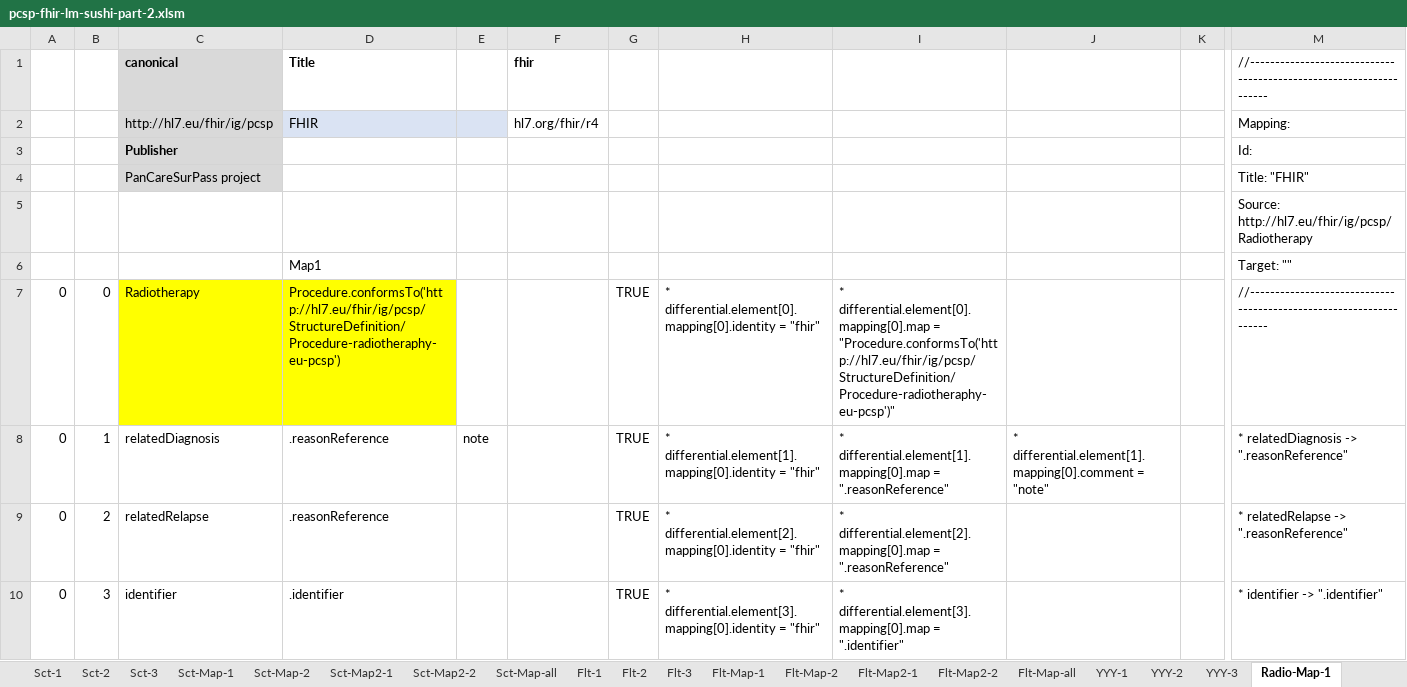
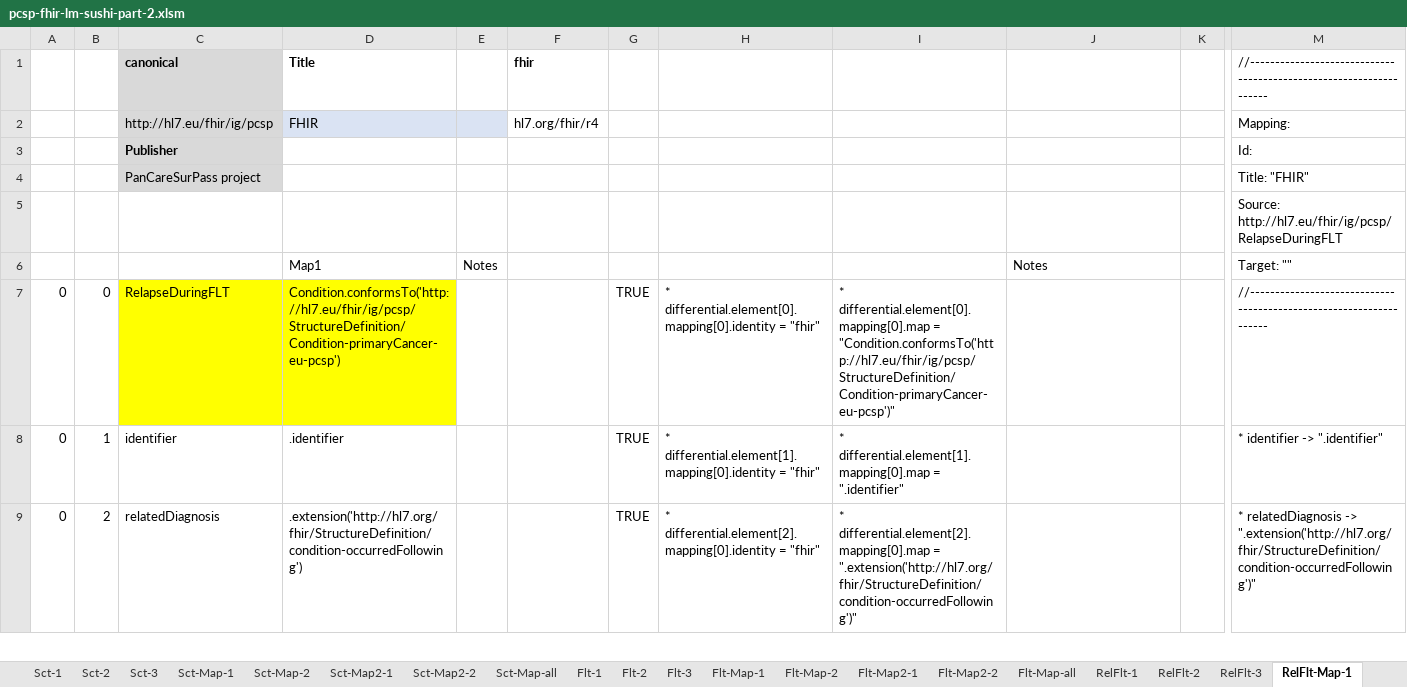
Before and after one commit to hl7-eu/pcsp, an Excel workbook: pcsp-fhir-lm-sushi-part-2.xlsm, sheet RelFlt-Map-1, drawn as a sheet; only a part is shown, gaps mark what is left out; values as stored, in another font and other column widths than the file's, no borders; removed rows and columns are numbered as before the commit, all else as after; rows hold the shown columns only; the diff covers the shown part only; the diff names each change by its address in the sheet, - before the commit and + after, or states it on an @@ line.

Commit message:
added relapse after FLT

```diff
--- a/pcsp-fhir-lm-sushi-part-2.xlsm (sheet RelFlt-Map-1)
+++ b/pcsp-fhir-lm-sushi-part-2.xlsm (sheet RelFlt-Map-1)
-sheet tab: YYY-1
+sheet tab: RelFlt-1
-sheet tab: YYY-2
+sheet tab: RelFlt-2
-sheet tab: YYY-3
+sheet tab: RelFlt-3
-sheet tab: Radio-Map-1
+sheet tab: RelFlt-Map-1
-M5: Source: http://hl7.eu/fhir/ig/pcsp/Radiotherapy
+M5: Source: http://hl7.eu/fhir/ig/pcsp/RelapseDuringFLT
-E6: (empty)
+E6: Notes
-J6: (empty)
+J6: Notes
-C7 (canonical): Radiotherapy
+C7 (canonical): RelapseDuringFLT
-D7 (Title): Procedure.conformsTo('http://hl7.eu/fhir/ig/pcsp/StructureDefinition/Procedure-radiotheraphy-eu-pcsp')
+D7 (Title): Condition.conformsTo('http://hl7.eu/fhir/ig/pcsp/StructureDefinition/Condition-primaryCancer-eu-pcsp')
-I7: …differential.element[0].mapping[0].map = "Procedure.conformsTo('http://hl7.eu/fhir/ig/pcsp/StructureDefinition/Procedure-radiotheraphy-eu-pcsp')"
+I7: …differential.element[0].mapping[0].map = "Condition.conformsTo('http://hl7.eu/fhir/ig/pcsp/StructureDefinition/Condition-primaryCancer-eu-pcsp')"
-C8 (canonical): relatedDiagnosis
+C8 (canonical): identifier
-D8 (Title): .reasonReference
+D8 (Title): .identifier
-E8: note
+E8: (empty)
-I8: …differential.element[1].mapping[0].map = ".reasonReference"
+I8: …differential.element[1].mapping[0].map = ".identifier"
-J8: * differential.element[1].mapping[0].comment = "note"
+J8: (empty)
-M8: * relatedDiagnosis -> ".reasonReference"
+M8: * identifier -> ".identifier"
-C9 (canonical): relatedRelapse
+C9 (canonical): relatedDiagnosis
-D9 (Title): .reasonReference
+D9 (Title): .extension('http://hl7.org/fhir/StructureDefinition/condition-occurredFollowing')
-I9: …differential.element[2].mapping[0].map = ".reasonReference"
+I9: …differential.element[2].mapping[0].map = ".extension('http://hl7.org/fhir/StructureDefinition/condition-occurredFollowing')"
-M9: * relatedRelapse -> ".reasonReference"
+M9: * relatedDiagnosis -> ".extension('http://hl7.org/fhir/StructureDefinition/condition-occurredFollowing')"
-row 10: 0 | 3 | identifier | .identifier |  |  | TRUE | * differential.element[3].mapping[0].identity = "fhir" | * differential.element[3].mapping[0].map = ".identifier" |  |  | * identifier -> ".identifier"
```
Also changed, not shown: 14 added rows, 13 removed rows, 108 edited cells and cell formats elsewhere in this sheet, sheet RelFlt-2, sheet RelFlt-3, sheet RelFlt-1, sheet RelFlt-Map2-1, sheet Common, sheet RelFlt-Map-all, 2 more sheets, other sheet tabs, formulas that keep their value, charts or pictures, pcsp-fhir-lm-sushi-part-1.xlsm, 4 other files.
